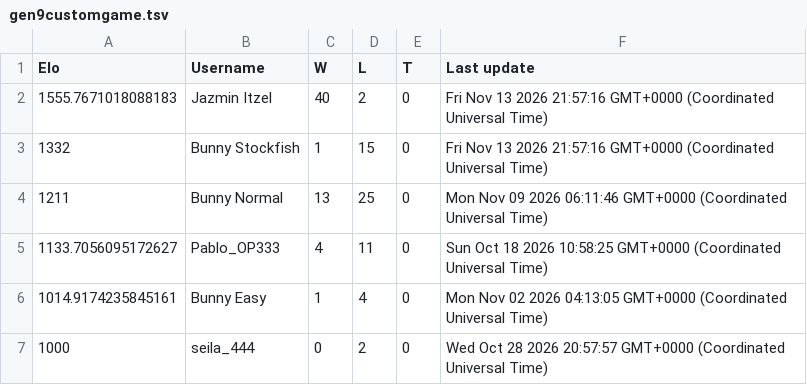
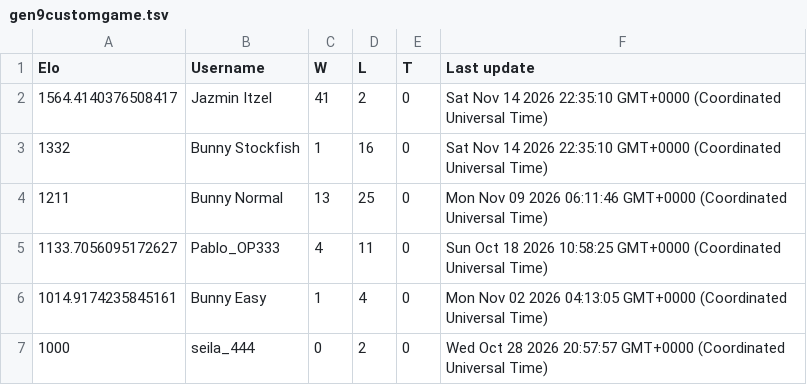
Before and after one commit to Proudkiller0015/velvet-bunny-showdown, a TSV file: data/ladders/gen9customgame.tsv, drawn as a sheet.

Commit message:
Ladder: gen9customgame [skip render]

```diff
--- a/data/ladders/gen9customgame.tsv
+++ b/data/ladders/gen9customgame.tsv
@@ -1,4 +1,4 @@
 Elo	Username	W	L	T	Last update
-1555.7671018088183	Jazmin Itzel	40	2	0	Fri Nov 13 2026 21:57:16 GMT+0000 (Coordinated Universal Time)
-1332	Bunny Stockfish	1	15	0	Fri Nov 13 2026 21:57:16 GMT+0000 (Coordinated Universal Time)
+1564.4140376508417	Jazmin Itzel	41	2	0	Sat Nov 14 2026 22:35:10 GMT+0000 (Coordinated Universal Time)
+1332	Bunny Stockfish	1	16	0	Sat Nov 14 2026 22:35:10 GMT+0000 (Coordinated Universal Time)
 1211	Bunny Normal	13	25	0	Mon Nov 09 2026 06:11:46 GMT+0000 (Coordinated Universal Time)
```
